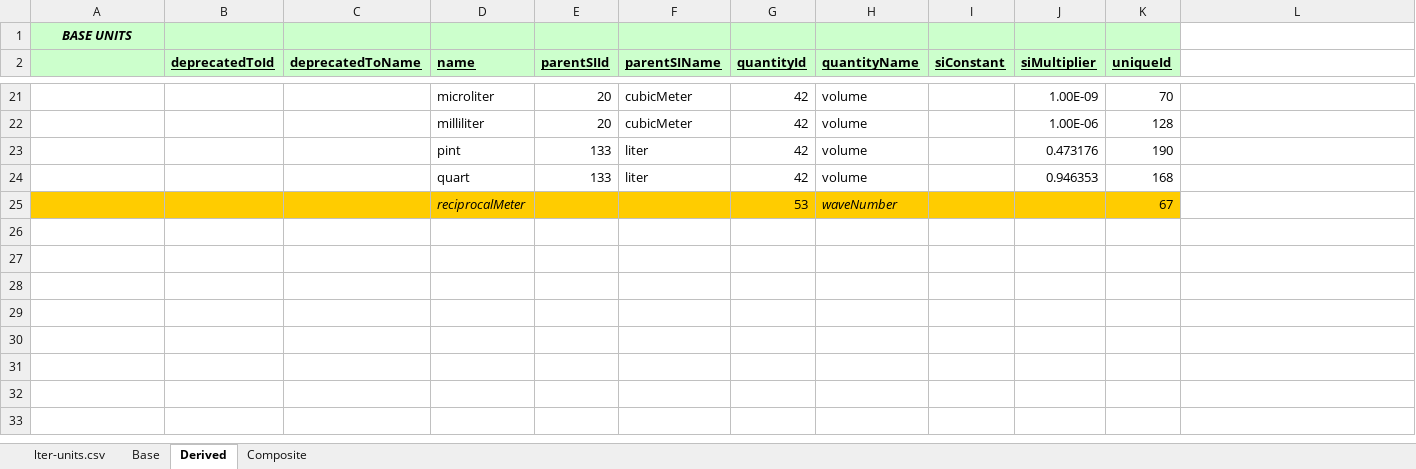
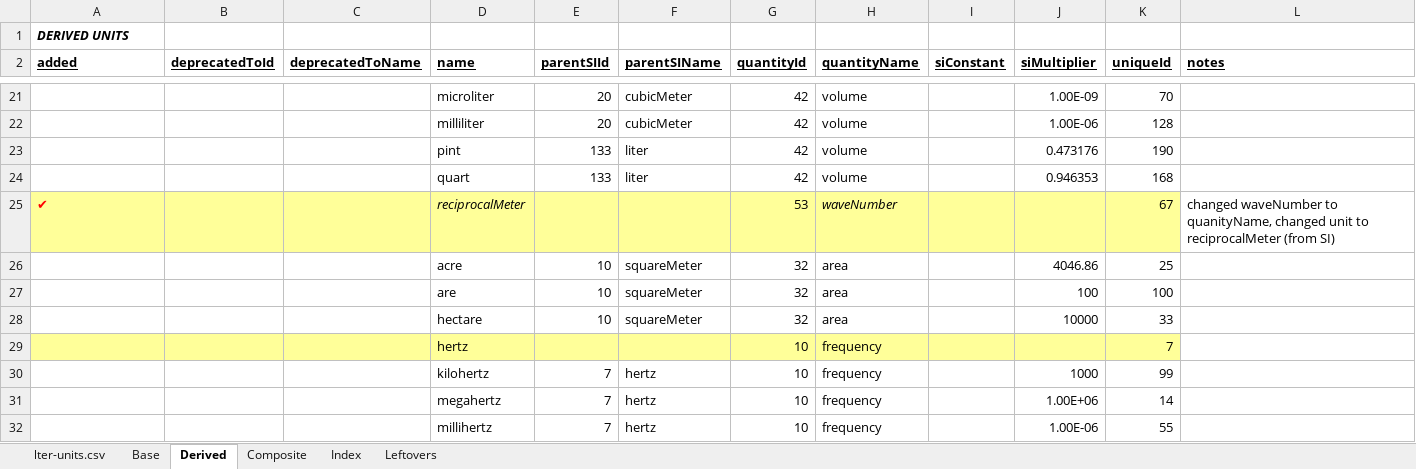
Before and after one commit to NCEAS/semtools, an Excel workbook: dev/oboe/lter-units-modified.xlsx, sheet Derived, drawn as a sheet; only a part is shown, gaps mark what is left out; values as stored, in another font and other column widths than the file's, no borders; the diff names each change by its address in the sheet, - before the commit and + after, or states it on an @@ line.

Commit message:
intermediate snapshot of oboe-units work

```diff
--- a/dev/oboe/lter-units-modified.xlsx (sheet Derived)
+++ b/dev/oboe/lter-units-modified.xlsx (sheet Derived)
+sheet tab: Index
+sheet tab: Leftovers
-A1 (added): BASE UNITS
+A1 (added): DERIVED UNITS
-A1:K2 fill: #CCFFCC
+A1:K2 fill: none
-A1 alignment: center
+A1 alignment: left
-A2: (empty)
+A2: added
-L2: (empty)
+L2: notes
-A25 (added): (empty)
+A25 (added): ✔
-A25:K25 fill: #FFCC00
+A25:K25 fill: #FFFF99
-L25 (notes): (empty)
+L25 (notes): changed waveNumber to quanityName, changed unit to reciprocalMeter (from SI)
+row 26:  |  |  | acre | 10 | squareMeter | 32 | area |  | 4046.86 | 25
+row 27:  |  |  | are | 10 | squareMeter | 32 | area |  | 100 | 100
+row 28:  |  |  | hectare | 10 | squareMeter | 32 | area |  | 10000 | 33
+row 29:  |  |  | hertz |  |  | 10 | frequency |  |  | 7
+row 30:  |  |  | kilohertz | 7 | hertz | 10 | frequency |  | 1000 | 99
+row 31:  |  |  | megahertz | 7 | hertz | 10 | frequency |  | 1.00E+06 | 14
+row 32:  |  |  | millihertz | 7 | hertz | 10 | frequency |  | 1.00E-06 | 55
```
Also changed, not shown: sheet Base, sheet Composite, 1 other file.
